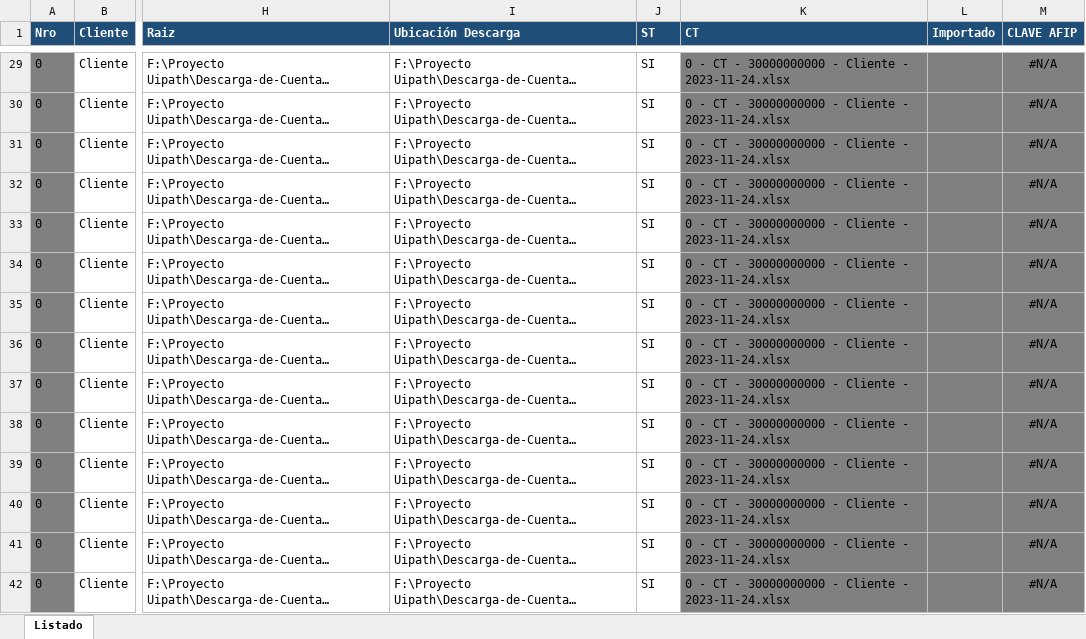
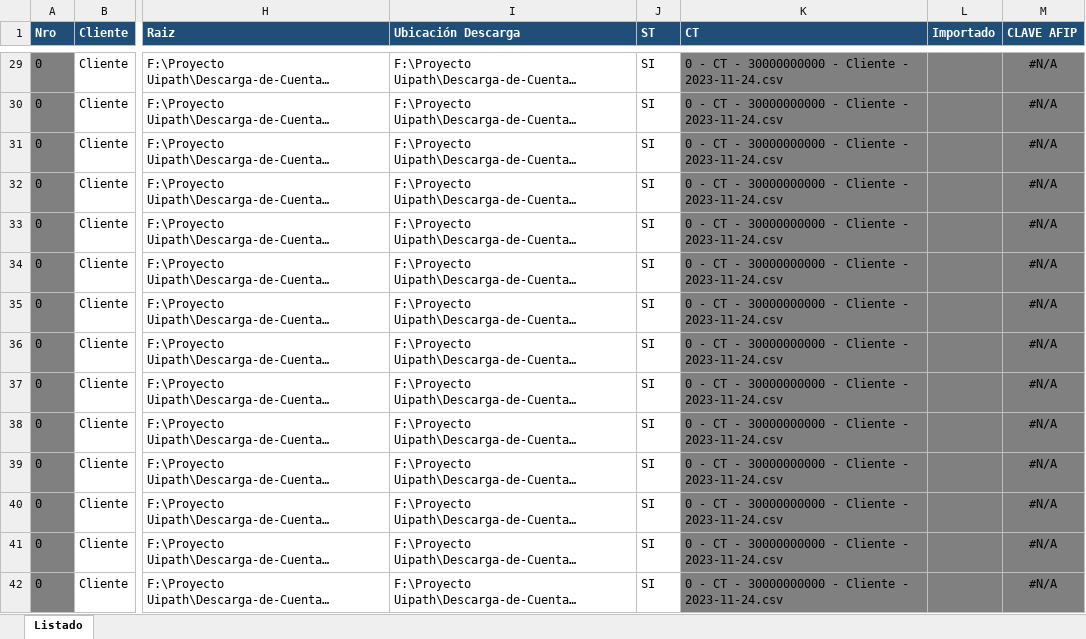
Before and after one commit to abustosp/Descarga-de-Cuentas-Tributarias, an Excel workbook: Listado CT.xlsx, sheet Listado, drawn as a sheet; only a part is shown, gaps mark what is left out; long unchanged cells end in …; values as stored, in another font and other column widths than the file's, no borders; the diff covers the shown part only; the diff names each change by its address in the sheet, - before the commit and + after, or states it on an @@ line.

Commit message:
Change .xlsx for .csv

```diff
--- a/Listado CT.xlsx (sheet Listado)
+++ b/Listado CT.xlsx (sheet Listado)
-K29:K42 (CT): …Cliente - 2023-11-24.xlsx
+K29:K42 (CT): …Cliente - 2023-11-24.csv
```
Also changed, not shown: 54 edited cells elsewhere in this sheet.
